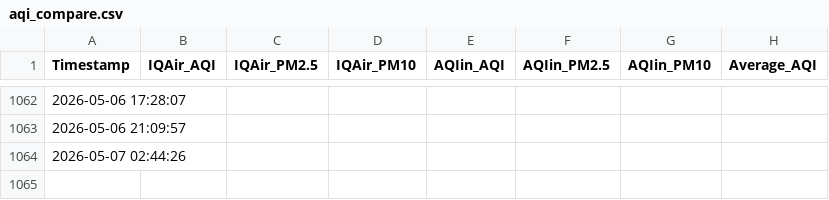
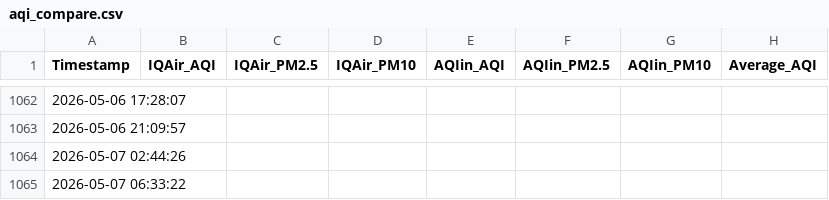
Before and after one commit to RaguramG24/aqi-monitor, a CSV file: aqi_compare.csv, drawn as a sheet; only a part is shown, gaps mark what is left out; the diff names each change by its address in the sheet, - before the commit and + after, or states it on an @@ line.

Commit message:
Update aqi_compare.csv — 25479967814

```diff
--- a/aqi_compare.csv
+++ b/aqi_compare.csv
+row 1065: 2026-05-07 06:33:22
```
